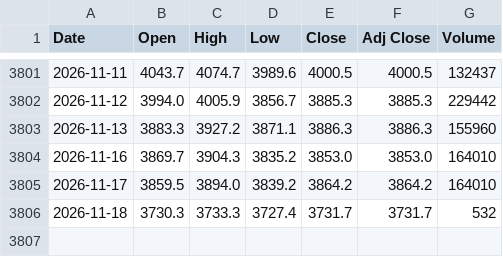
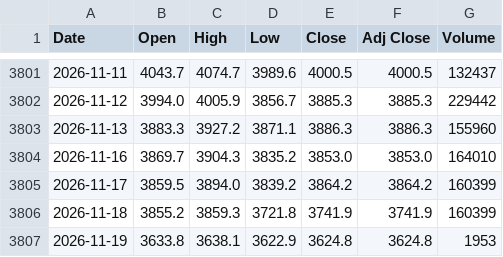
Before and after one commit to artphatsakon/ProjuctFin, a CSV file: gold_15y.csv, drawn as a sheet; only a part is shown, gaps mark what is left out.

```diff
--- a/gold_15y.csv
+++ b/gold_15y.csv
@@ -3804,3 +3804,4 @@
 2026-11-16,3869.7,3904.3,3835.2,3853.0,3853.0,164010
-2026-11-17,3859.5,3894.0,3839.2,3864.2,3864.2,164010
-2026-11-18,3730.3,3733.3,3727.4,3731.7,3731.7,532
+2026-11-17,3859.5,3894.0,3839.2,3864.2,3864.2,160399
+2026-11-18,3855.2,3859.3,3721.8,3741.9,3741.9,160399
+2026-11-19,3633.8,3638.1,3622.9,3624.8,3624.8,1953
```
Also changed, not shown: crude_oil_15y.csv.
